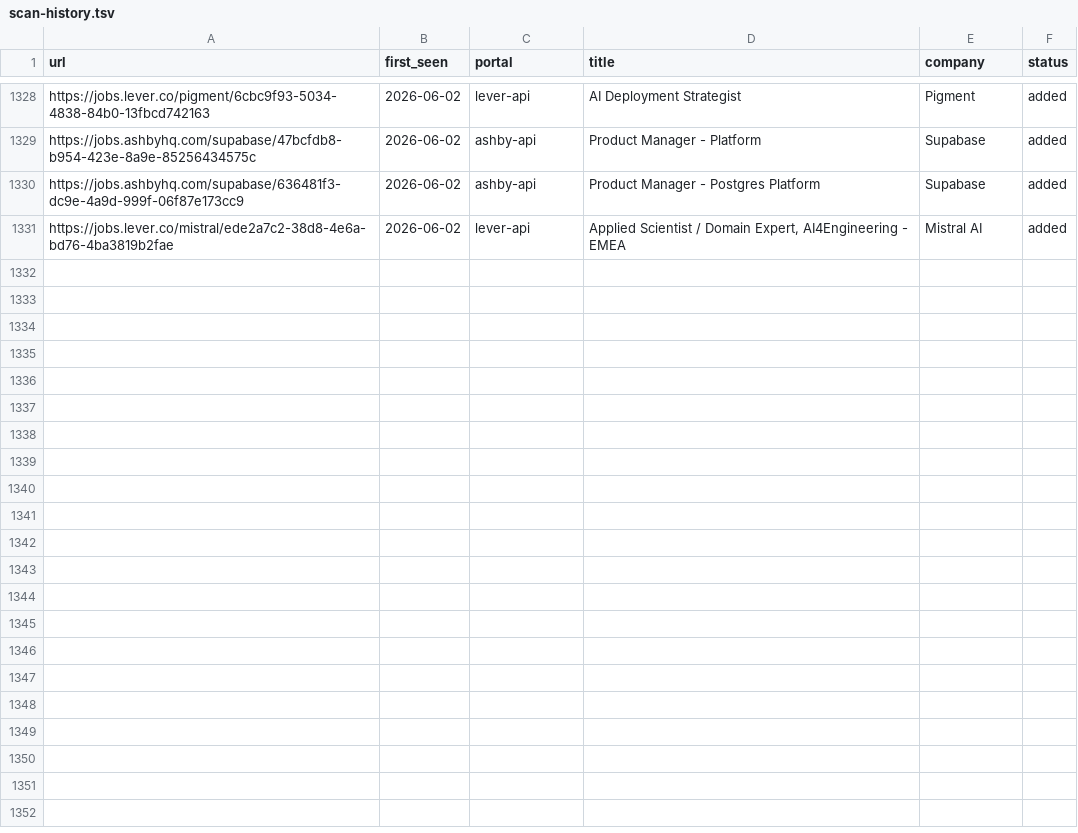
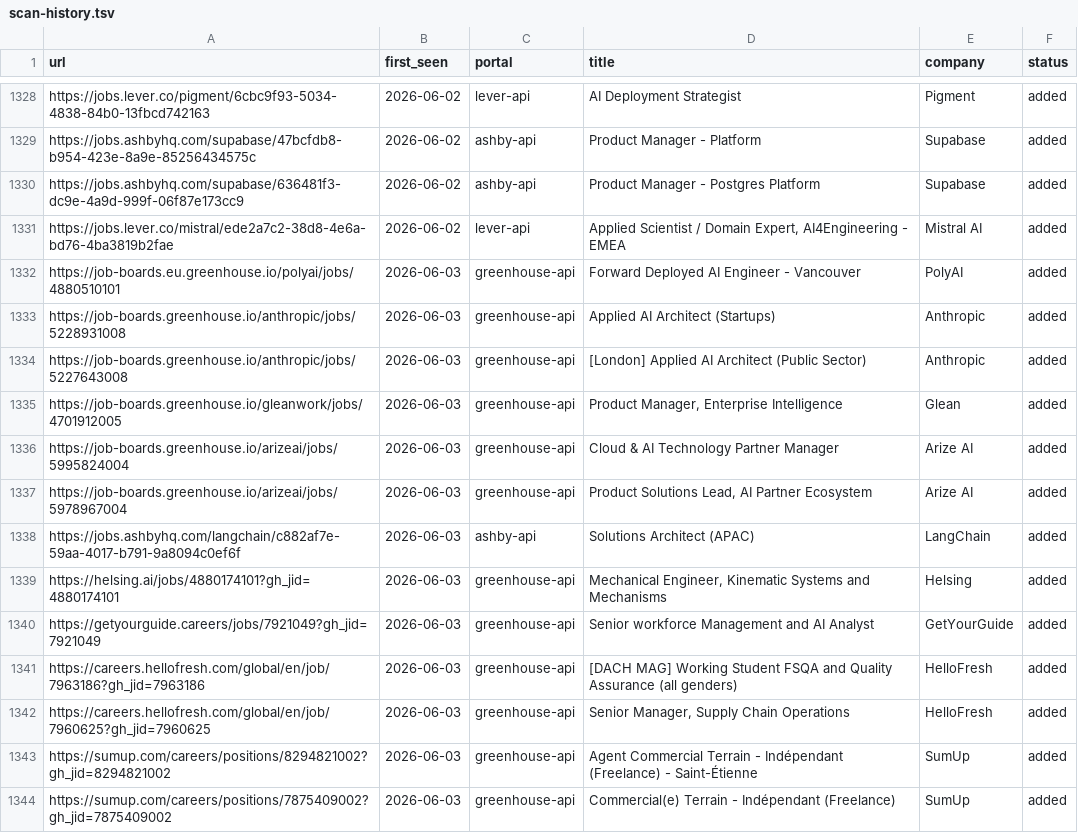
Before and after one commit to drapala/career-ops, a TSV file: data/scan-history.tsv, drawn as a sheet; only a part is shown, gaps mark what is left out; the diff covers the shown part only; the diff names each change by its address in the sheet, - before the commit and + after, or states it on an @@ line.

```diff
--- a/data/scan-history.tsv
+++ b/data/scan-history.tsv
+row 1332: https://job-boards.eu.greenhouse.io/polyai/jobs/4880510101 | 2026-06-03 | greenhouse-api | Forward Deployed AI Engineer - Vancouver | PolyAI | added
+row 1333: https://job-boards.greenhouse.io/anthropic/jobs/5228931008 | 2026-06-03 | greenhouse-api | Applied AI Architect (Startups) | Anthropic | added
+row 1334: https://job-boards.greenhouse.io/anthropic/jobs/5227643008 | 2026-06-03 | greenhouse-api | [London] Applied AI Architect (Public Sector) | Anthropic | added
+row 1335: https://job-boards.greenhouse.io/gleanwork/jobs/4701912005 | 2026-06-03 | greenhouse-api | Product Manager, Enterprise Intelligence | Glean | added
+row 1336: https://job-boards.greenhouse.io/arizeai/jobs/5995824004 | 2026-06-03 | greenhouse-api | Cloud & AI Technology Partner Manager | Arize AI | added
+row 1337: https://job-boards.greenhouse.io/arizeai/jobs/5978967004 | 2026-06-03 | greenhouse-api | Product Solutions Lead, AI Partner Ecosystem | Arize AI | added
+row 1338: https://jobs.ashbyhq.com/langchain/c882af7e-59aa-4017-b791-9a8094c0ef6f | 2026-06-03 | ashby-api | Solutions Architect (APAC) | LangChain | added
+row 1339: https://helsing.ai/jobs/4880174101?gh_jid=4880174101 | 2026-06-03 | greenhouse-api | Mechanical Engineer, Kinematic Systems and Mechanisms | Helsing | added
+row 1340: https://getyourguide.careers/jobs/7921049?gh_jid=7921049 | 2026-06-03 | greenhouse-api | Senior workforce Management and AI Analyst | GetYourGuide | added
+row 1341: https://careers.hellofresh.com/global/en/job/7963186?gh_jid=7963186 | 2026-06-03 | greenhouse-api | [DACH MAG] Working Student FSQA and Quality Assurance (all genders) | HelloFresh | added
+row 1342: https://careers.hellofresh.com/global/en/job/7960625?gh_jid=7960625 | 2026-06-03 | greenhouse-api | Senior Manager, Supply Chain Operations | HelloFresh | added
+row 1343: https://sumup.com/careers/positions/8294821002?gh_jid=8294821002 | 2026-06-03 | greenhouse-api | Agent Commercial Terrain - Indépendant (Freelance) - Saint-Étienne | SumUp | added
+row 1344: https://sumup.com/careers/positions/7875409002?gh_jid=7875409002 | 2026-06-03 | greenhouse-api | Commercial(e) Terrain - Indépendant (Freelance) | SumUp | added
```
Also changed, not shown: 12 added rows elsewhere in this file, 1 other file.
